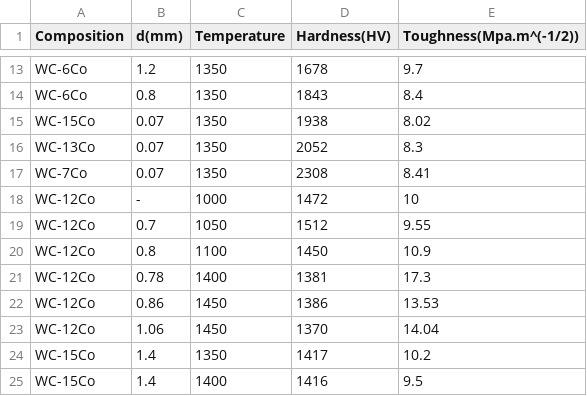
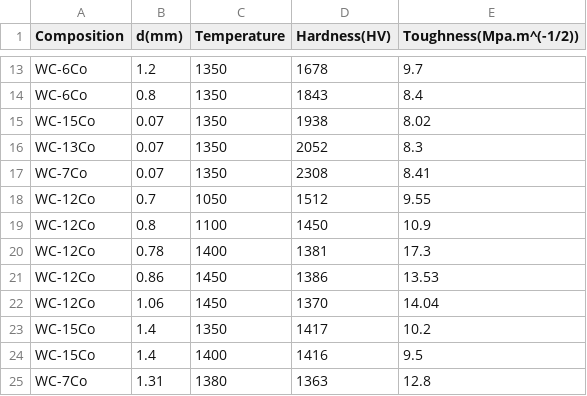
Before and after one commit to Dushyanty/BTP, a CSV file: BTP2.csv, drawn as a sheet; only a part is shown, gaps mark what is left out; the shorter side is filled out with more unchanged rows; the diff names each change by its address in the sheet, - before the commit and + after, or states it on an @@ line.

Commit message:
Add files via upload

```diff
--- a/BTP2.csv
+++ b/BTP2.csv
-row 18: WC-12Co | - | 1000 | 1472 | 10
```
